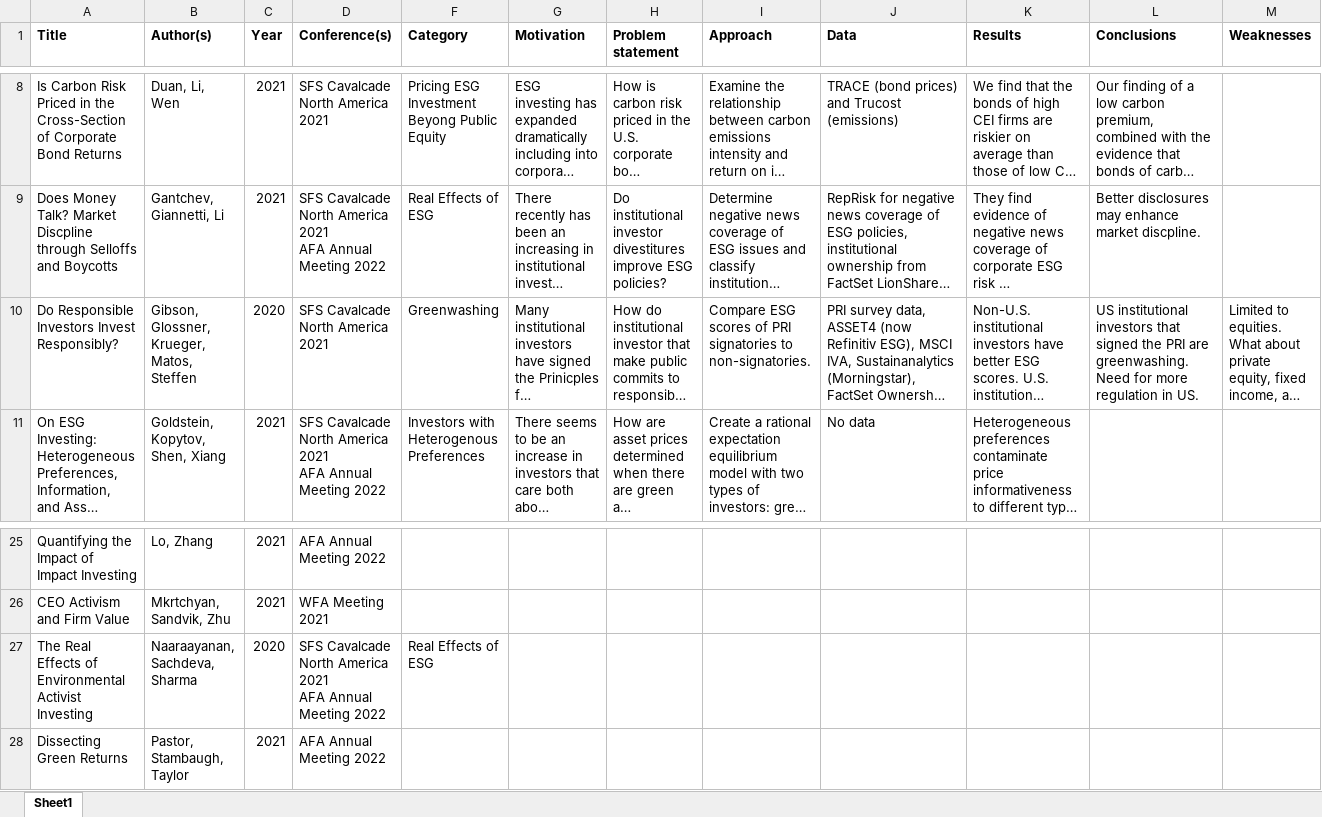
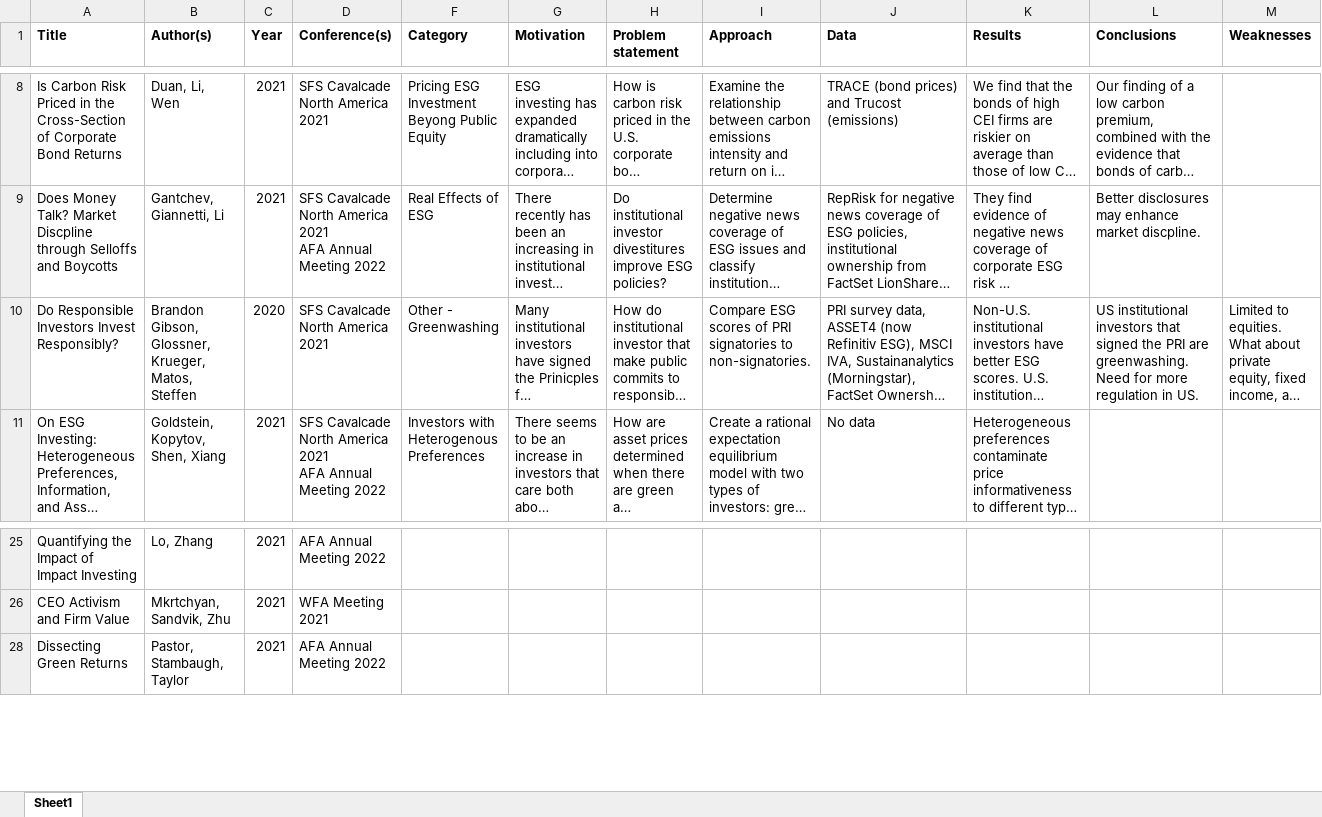
Before and after one commit to vonhafften/problem_sets, an Excel workbook: fin_971b/slides_climate_change_lit_review/paper_summaries.xlsx, sheet Sheet1, drawn as a sheet; only a part is shown, gaps mark what is left out; long unchanged cells end in …; values as stored, in another font and other column widths than the file's, no borders; rows hold the shown columns only; ↵ is a line break in a cell; the diff names each change by its address in the sheet, - before the commit and + after, or states it on an @@ line.

Commit message:
Slides on climate change lit review started

```diff
--- a/fin_971b/slides_climate_change_lit_review/paper_summaries.xlsx (sheet Sheet1)
+++ b/fin_971b/slides_climate_change_lit_review/paper_summaries.xlsx (sheet Sheet1)
-B10 (Author(s)): Gibson, Glossner, Krueger, Matos, Steffen
+B10 (Author(s)): Brandon Gibson, Glossner, Krueger, Matos, Steffen
-F10 (Category): Greenwashing
+F10 (Category): Other - Greenwashing
@@ row 27 hidden: The Real Effects of Environmental Activist Investing | Naaraayanan, Sachdeva, Sharma | 2020 | SFS Cavalcade North America 2021 ↵ AFA Annual Meeting 2022 | Real Effects of ESG @@
```
Also changed, not shown: 8 other files.
